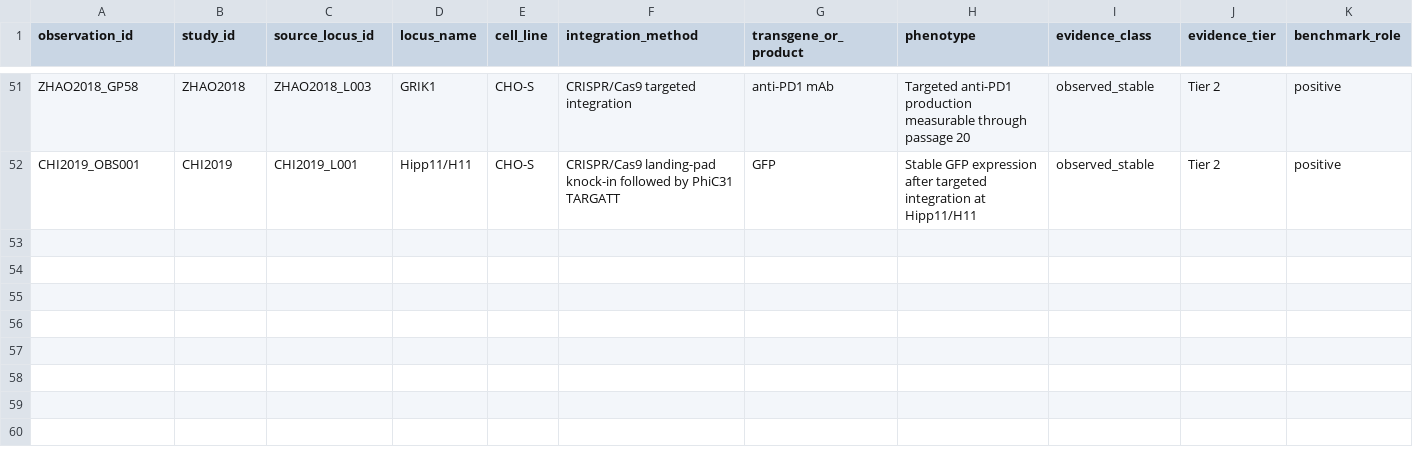
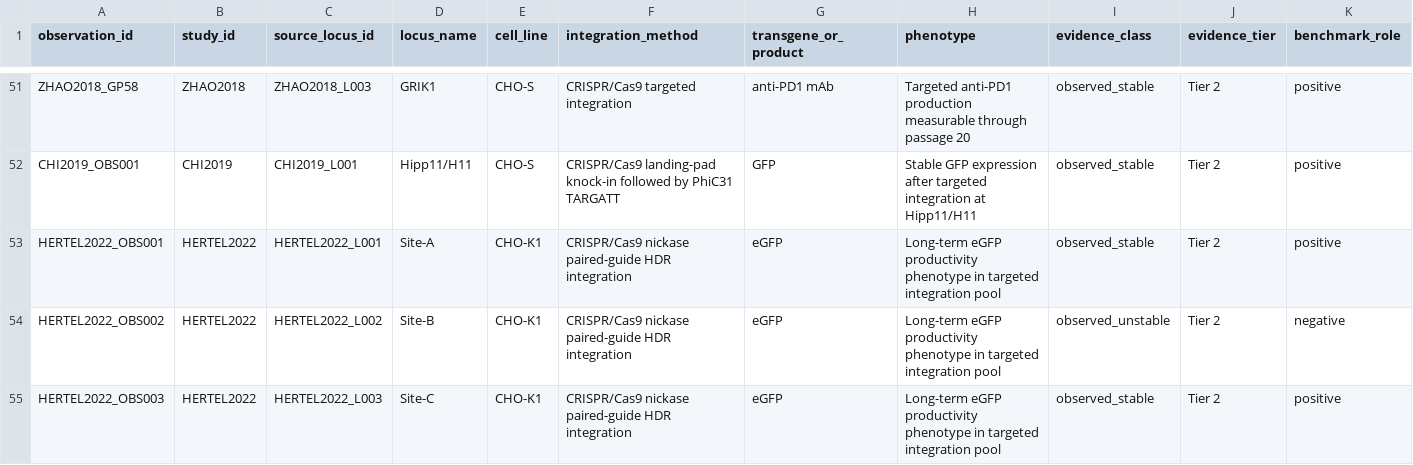
Before and after one commit to albanietomayo/Multiomics-pipeline-CHO-cells-, a TSV file: benchmark/curated/benchmark_observations.tsv, drawn as a sheet; only a part is shown, gaps mark what is left out; rows hold the shown columns only; the diff names each change by its address in the sheet, - before the commit and + after, or states it on an @@ line.

Commit message:
Curate Hertel CHO integration stability benchmark

```diff
--- a/benchmark/curated/benchmark_observations.tsv
+++ b/benchmark/curated/benchmark_observations.tsv
+row 53: HERTEL2022_OBS001 | HERTEL2022 | HERTEL2022_L001 | Site-A | CHO-K1 | CRISPR/Cas9 nickase paired-guide HDR integration | eGFP | Long-term eGFP productivity phenotype in targeted integration pool | observed_stable | Tier 2 | positive
+row 54: HERTEL2022_OBS002 | HERTEL2022 | HERTEL2022_L002 | Site-B | CHO-K1 | CRISPR/Cas9 nickase paired-guide HDR integration | eGFP | Long-term eGFP productivity phenotype in targeted integration pool | observed_unstable | Tier 2 | negative
+row 55: HERTEL2022_OBS003 | HERTEL2022 | HERTEL2022_L003 | Site-C | CHO-K1 | CRISPR/Cas9 nickase paired-guide HDR integration | eGFP | Long-term eGFP productivity phenotype in targeted integration pool | observed_stable | Tier 2 | positive
```
Also changed, not shown: benchmark/curated/benchmark_gold_binary.tsv, benchmark/curated/benchmark_loci.tsv, 9 other files.
